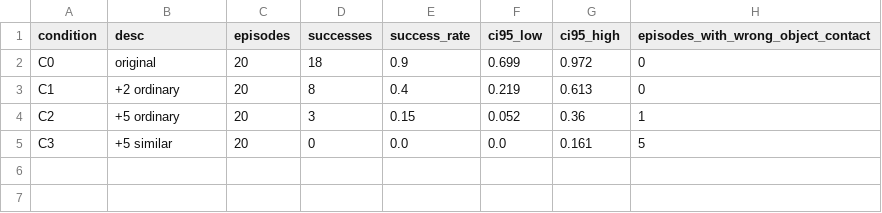
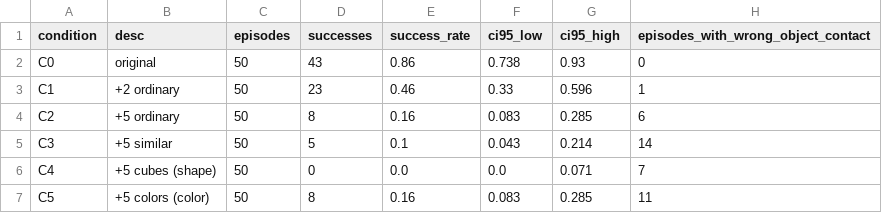
Before and after one commit to yigao7117-hub/Simulation-5643, a CSV file: results/pilot_e480/summary_all.csv, drawn as a sheet.

```diff
--- a/results/pilot_e480/summary_all.csv
+++ b/results/pilot_e480/summary_all.csv
@@ -1,5 +1,7 @@
 condition,desc,episodes,successes,success_rate,ci95_low,ci95_high,episodes_with_wrong_object_contact
-C0,original,20,18,0.9,0.699,0.972,0
-C1,+2 ordinary,20,8,0.4,0.219,0.613,0
-C2,+5 ordinary,20,3,0.15,0.052,0.36,1
-C3,+5 similar,20,0,0.0,0.0,0.161,5
+C0,original,50,43,0.86,0.738,0.93,0
+C1,+2 ordinary,50,23,0.46,0.33,0.596,1
+C2,+5 ordinary,50,8,0.16,0.083,0.285,6
+C3,+5 similar,50,5,0.1,0.043,0.214,14
+C4,+5 cubes (shape),50,0,0.0,0.0,0.071,7
+C5,+5 colors (color),50,8,0.16,0.083,0.285,11
```
Also changed, not shown: results/pilot_e480/eval_C0/episodes.csv, results/pilot_e480/eval_C1/episodes.csv, 24 other files.
